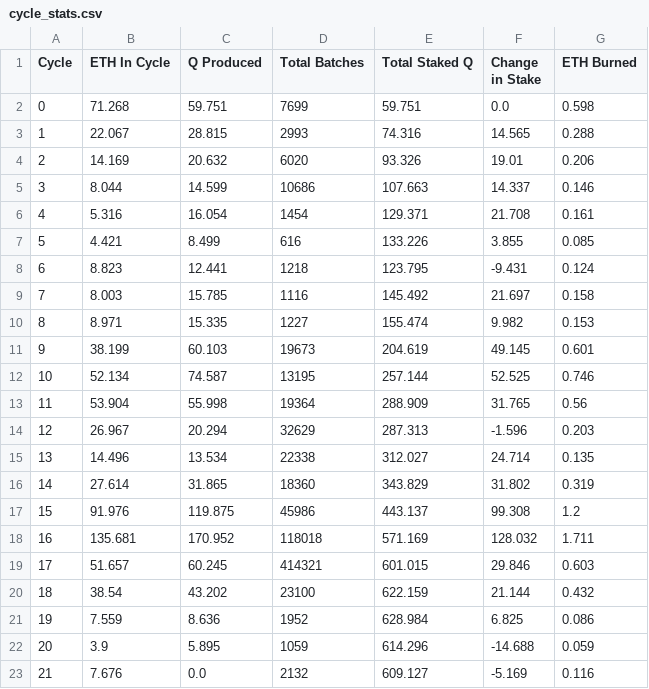
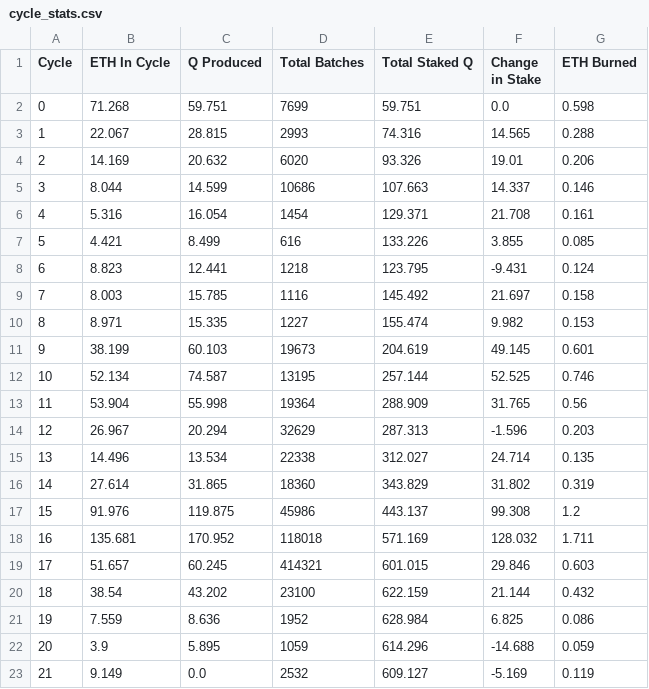
Before and after one commit to TreeCityWes/QTool, a CSV file: cycle_stats.csv, drawn as a sheet.

Commit message:
Data updated on Tue Jun 18 04:28:29 UTC 2024

```diff
--- a/cycle_stats.csv
+++ b/cycle_stats.csv
@@ -22,2 +22,2 @@ Cycle,ETH In Cycle,Q Produced,Total Batches,Total Staked Q,Change in Stake,ETH B
 20,3.9,5.895,1059,614.296,-14.688,0.059
-21,7.676,0.0,2132,609.127,-5.169,0.116
+21,9.149,0.0,2532,609.127,-5.169,0.119
```
Also changed, not shown: 2 other files.
